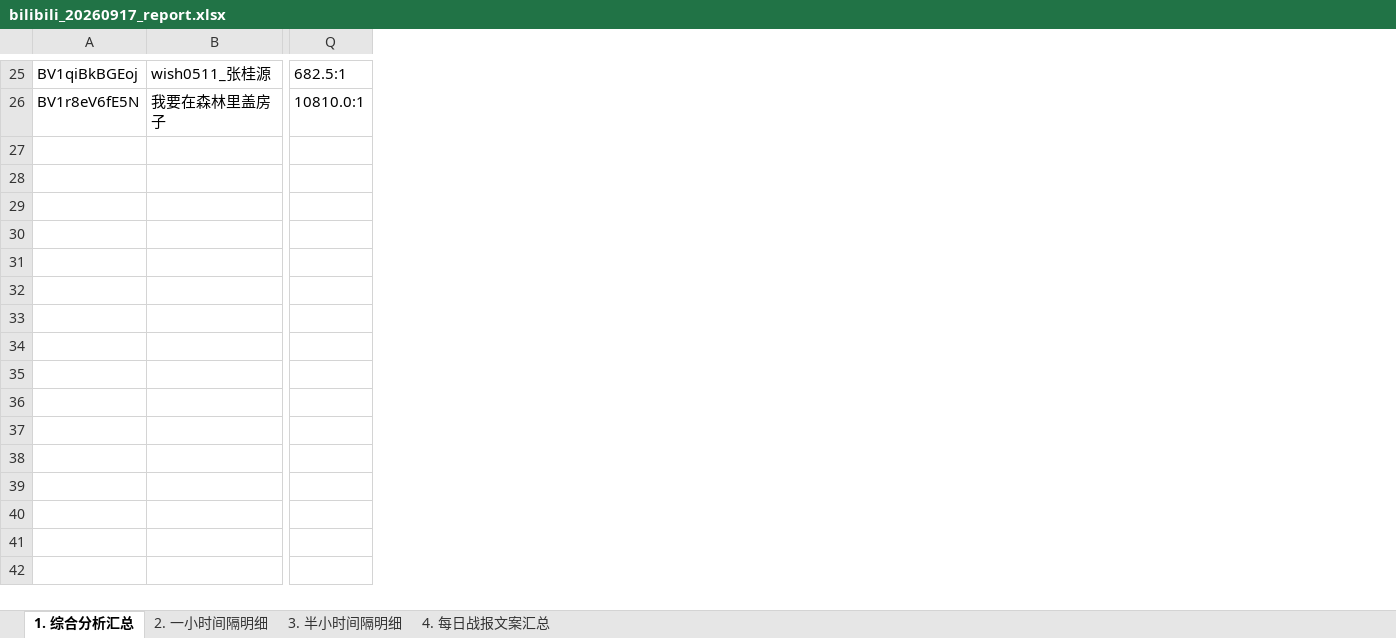
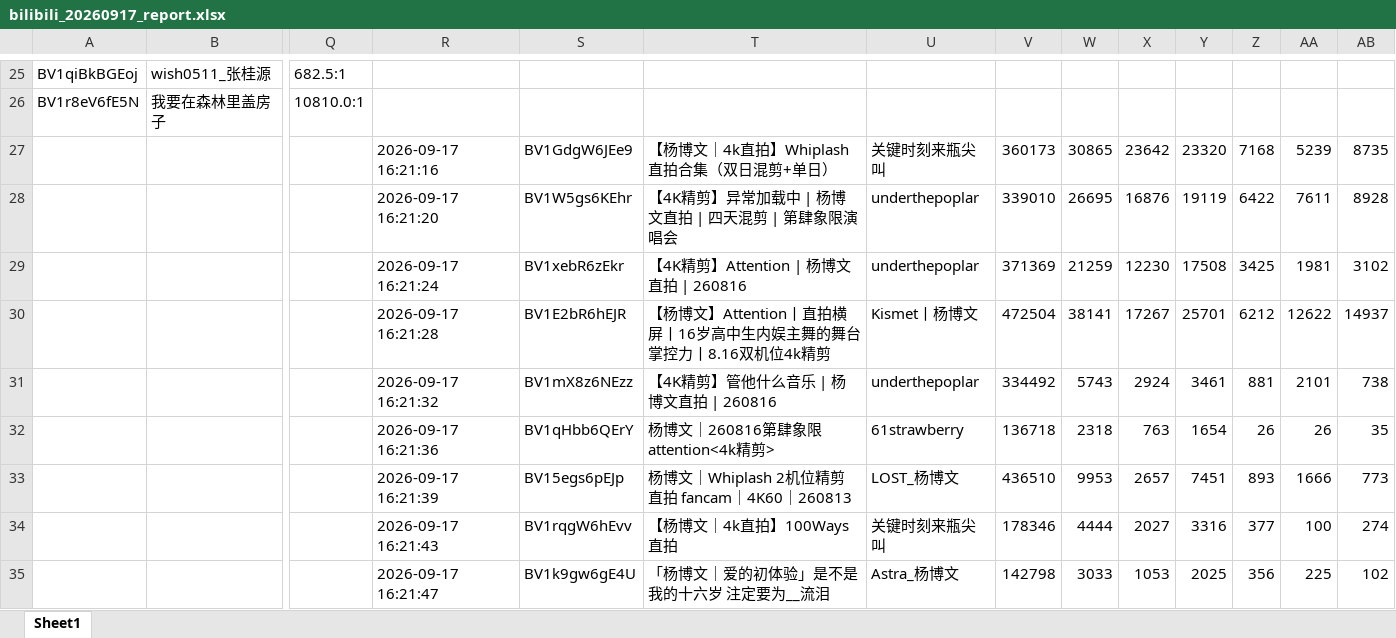
Before and after one commit to anqideng1987/bilibili-dashboard, an Excel workbook: bilibili_20260917_report.xlsx, sheet Sheet1, drawn as a sheet; only a part is shown, gaps mark what is left out; values as stored, in another font and other column widths than the file's, no borders; rows hold the shown columns only; the diff covers the shown part only; the diff names each change by its address in the sheet, - before the commit and + after, or states it on an @@ line.

```diff
--- a/bilibili_20260917_report.xlsx (sheet Sheet1)
+++ b/bilibili_20260917_report.xlsx (sheet Sheet1)
-sheet tab: 1. 综合分析汇总
+sheet tab: Sheet1
-sheet tab: 2. 一小时间隔明细
-sheet tab: 3. 半小时间隔明细
-sheet tab: 4. 每日战报文案汇总
+column R, empty
+column S, empty
+column T, empty
+column U, empty
+column V, empty
+column W, empty
+column X, empty
+column Y, empty
+column Z, empty
+column AA, empty
+column AB, empty
+row 27:  |  |  | 2026-09-17 16:21:16 | BV1GdgW6JEe9 | 【杨博文｜4k直拍】Whiplash直拍合集（双日混剪+单日） | 关键时刻来瓶尖叫 | 360173 | 30865 | 23642 | 23320 | 7168 | 5239 | 8735
+row 28:  |  |  | 2026-09-17 16:21:20 | BV1W5gs6KEhr | 【4K精剪】异常加载中 | 杨博文直拍 | 四天混剪 | 第肆象限演唱会 | underthepoplar | 339010 | 26695 | 16876 | 19119 | 6422 | 7611 | 8928
+row 29:  |  |  | 2026-09-17 16:21:24 | BV1xebR6zEkr | 【4K精剪】Attention | 杨博文直拍 | 260816 | underthepoplar | 371369 | 21259 | 12230 | 17508 | 3425 | 1981 | 3102
+row 30:  |  |  | 2026-09-17 16:21:28 | BV1E2bR6hEJR | 【杨博文】Attention丨直拍横屏丨16岁高中生内娱主舞的舞台掌控力丨8.16双机位4k精剪 | Kismet丨杨博文 | 472504 | 38141 | 17267 | 25701 | 6212 | 12622 | 14937
+row 31:  |  |  | 2026-09-17 16:21:32 | BV1mX8z6NEzz | 【4K精剪】管他什么音乐 | 杨博文直拍 | 260816 | underthepoplar | 334492 | 5743 | 2924 | 3461 | 881 | 2101 | 738
+row 32:  |  |  | 2026-09-17 16:21:36 | BV1qHbb6QErY | 杨博文｜260816第肆象限attention<4k精剪> | 61strawberry | 136718 | 2318 | 763 | 1654 | 26 | 26 | 35
+row 33:  |  |  | 2026-09-17 16:21:39 | BV15egs6pEJp | 杨博文｜Whiplash 2机位精剪 直拍 fancam｜4K60｜260813 | LOST_杨博文 | 436510 | 9953 | 2657 | 7451 | 893 | 1666 | 773
+row 34:  |  |  | 2026-09-17 16:21:43 | BV1rqgW6hEvv | 【杨博文｜4k直拍】100Ways 直拍 | 关键时刻来瓶尖叫 | 178346 | 4444 | 2027 | 3316 | 377 | 100 | 274
+row 35:  |  |  | 2026-09-17 16:21:47 | BV1k9gw6gE4U | 「杨博文｜爱的初体验」是不是我的十六岁 注定要为__流泪 | Astra_杨博文 | 142798 | 3033 | 1053 | 2025 | 356 | 225 | 102
```
Also changed, not shown: 10 added rows and 1 removed row elsewhere in this sheet.
